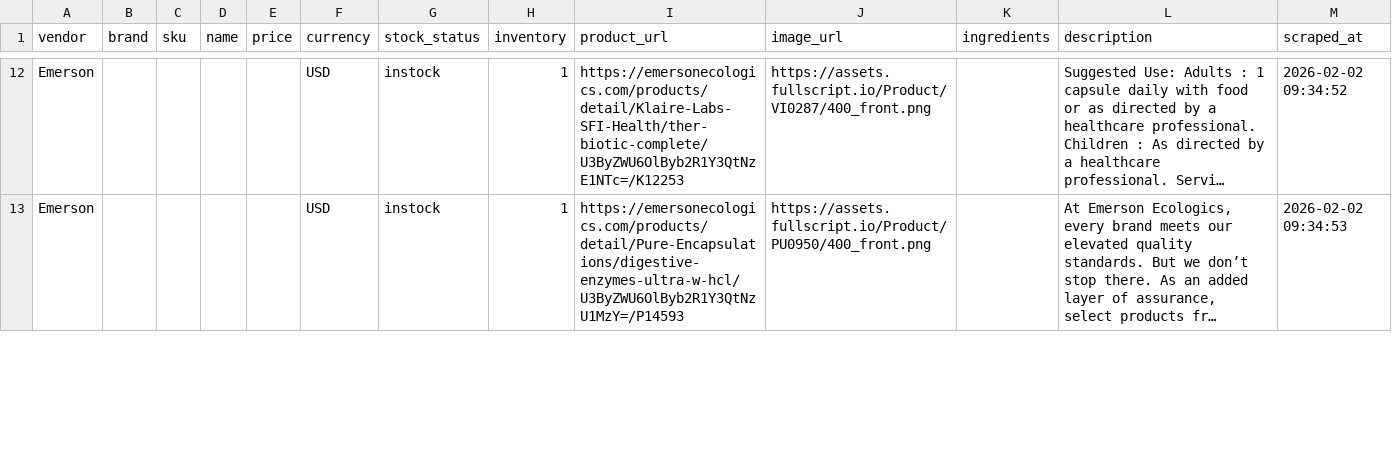
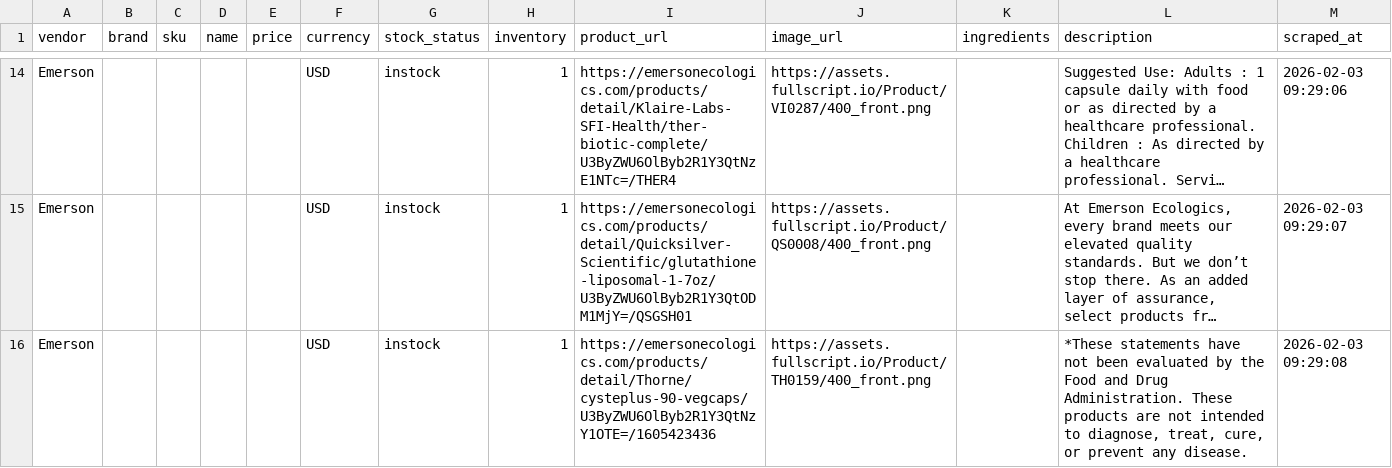
Before and after one commit to remystrong7/supplefind-imports, a CSV file: products.csv, drawn as a sheet; only a part is shown, gaps mark what is left out; long unchanged cells end in …; addresses are those after the commit; the diff covers the shown part only; the diff names each change by its address in the sheet, - before the commit and + after, or states it on an @@ line.

```diff
--- a/products.csv
+++ b/products.csv
-I14 (product_url): https://emersonecologics.com/products/detail/Klaire-Labs-SFI-Health/ther-biotic-complete/U3ByZWU6OlByb2R1Y3QtNzE1NTc=/K12253
+I14 (product_url): https://emersonecologics.com/products/detail/Klaire-Labs-SFI-Health/ther-biotic-complete/U3ByZWU6OlByb2R1Y3QtNzE1NTc=/THER4
-M14 (scraped_at): 2026-02-02 09:34:52
+M14 (scraped_at): 2026-02-03 09:29:06
-I15 (product_url): https://emersonecologics.com/products/detail/Pure-Encapsulations/digestive-enzymes-ultra-w-hcl/U3ByZWU6OlByb2R1Y3QtNzU1MzY=/P14593
+I15 (product_url): https://emersonecologics.com/products/detail/Quicksilver-Scientific/glutathione-liposomal-1-7oz/U3ByZWU6OlByb2R1Y3QtODM1MjY=/QSGSH01
-J15 (image_url): https://assets.fullscript.io/Product/PU0950/400_front.png
+J15 (image_url): https://assets.fullscript.io/Product/QS0008/400_front.png
-M15 (scraped_at): 2026-02-02 09:34:53
+M15 (scraped_at): 2026-02-03 09:29:07
+row 16: Emerson |  |  |  |  | USD | instock | 1 | https://emersonecologics.com/products/detail/Thorne/cysteplus-90-vegcaps/U3ByZWU6OlByb2R1Y3QtNzY1OTE=/1605423436 | https://assets.fullscript.io/Product/TH0159/400_front.png |  | *These statements have not been evaluated by the Food and Drug Administration. These products are not intended to diagnose, treat, cure, or prevent any disease. | 2026-02-03 09:29:08
```
Also changed, not shown: 3 added rows, 2 removed rows and 109 edited cells elsewhere in this file.
